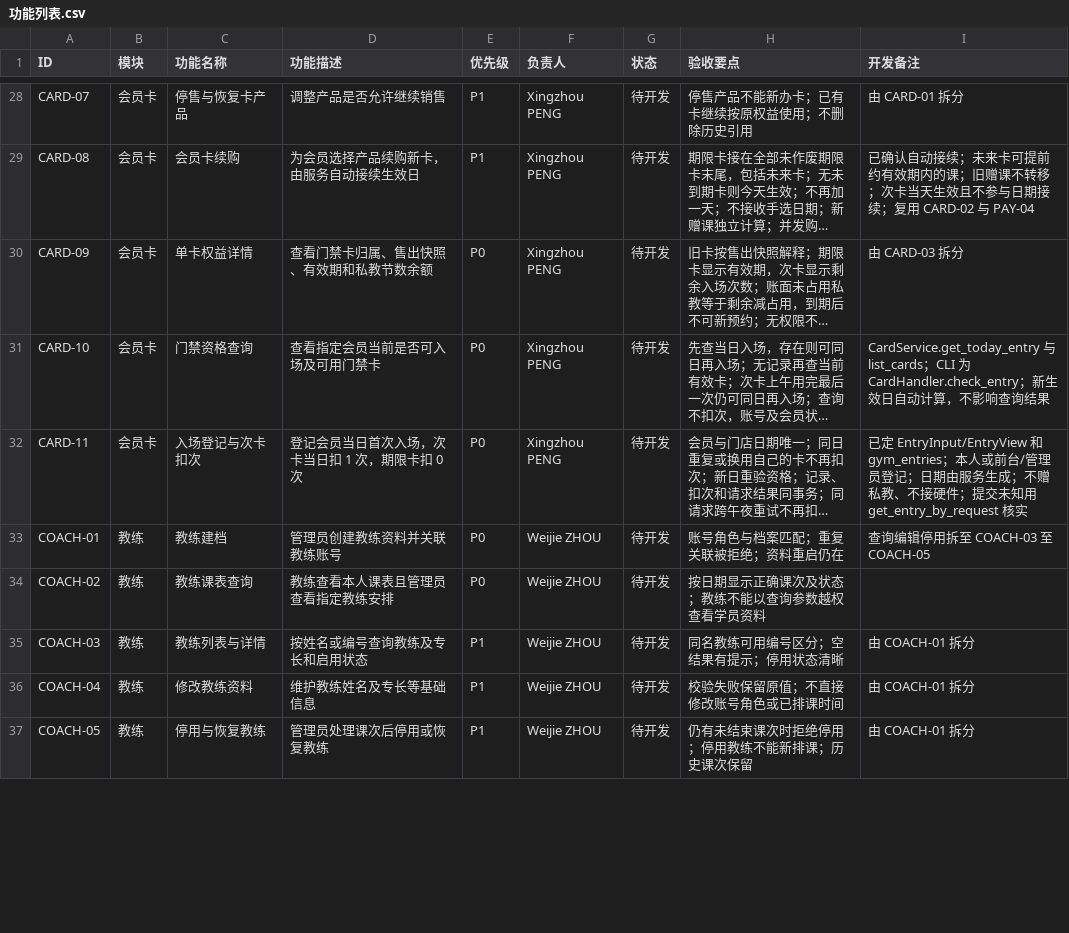
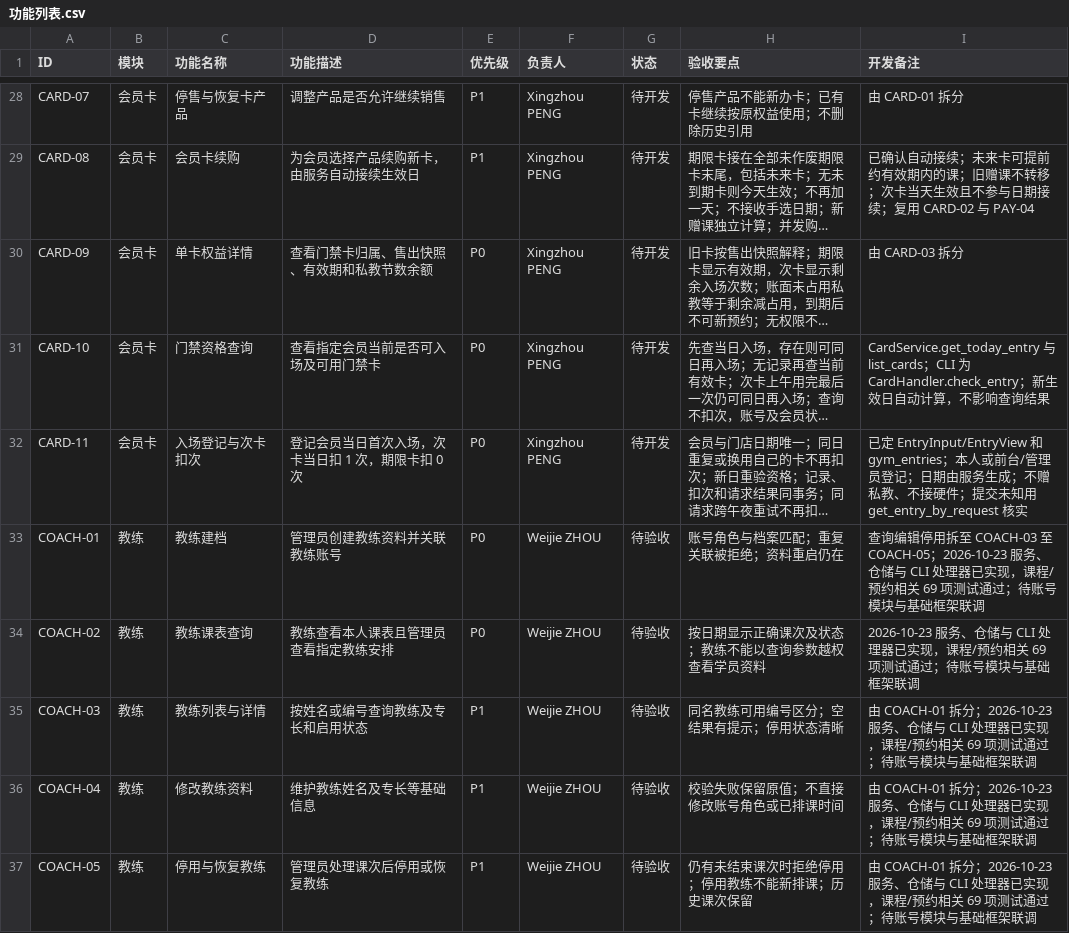
Before and after one commit to ZnLuAr/CS2-G3-SE, a CSV file: docs/功能列表.csv, drawn as a sheet; only a part is shown, gaps mark what is left out; long unchanged cells end in …; the diff covers the shown part only; the diff names each change by its address in the sheet, - before the commit and + after, or states it on an @@ line.

```diff
--- a/docs/功能列表.csv
+++ b/docs/功能列表.csv
-G33:G37 (状态): 待开发
+G33:G37 (状态): 待验收
-I33 (开发备注): …COACH-03 至 COACH-05
+I33 (开发备注): …COACH-03 至 COACH-05；2026-10-23 服务、仓储与 CLI 处理器已实现，课程/预约相关 69 项测试通过；待账号模块与基础框架联调
-I34 (开发备注): (empty)
+I34 (开发备注): 2026-10-23 服务、仓储与 CLI 处理器已实现，课程/预约相关 69 项测试通过；待账号模块与基础框架联调
-I35:I37 (开发备注): 由 COACH-01 拆分
+I35:I37 (开发备注): 由 COACH-01 拆分；2026-10-23 服务、仓储与 CLI 处理器已实现，课程/预约相关 69 项测试通过；待账号模块与基础框架联调
```
Also changed, not shown: 30 edited cells elsewhere in this file, 16 other files.
